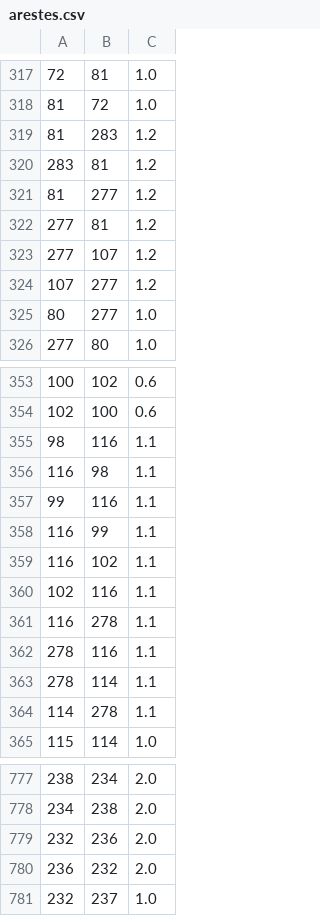
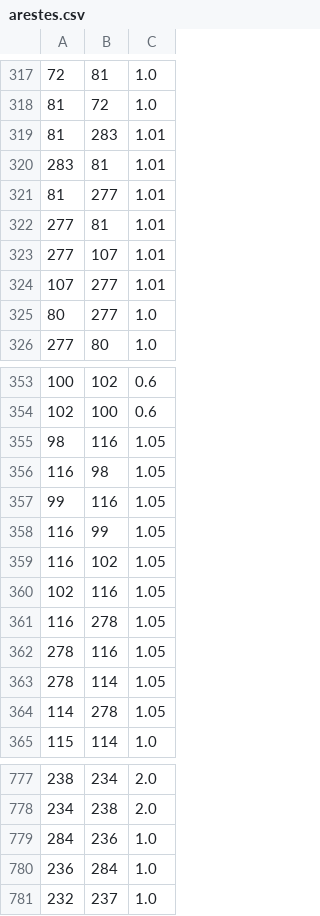
Before and after one commit to MarcBen05/TR, a CSV file: Programa/arestes.csv, drawn as a sheet; only a part is shown, gaps mark what is left out; the diff covers the shown part only.

```diff
--- a/Programa/arestes.csv
+++ b/Programa/arestes.csv
@@ -318,8 +318,8 @@
 81,72,1.0
-81,283,1.2
-283,81,1.2
-81,277,1.2
-277,81,1.2
-277,107,1.2
-107,277,1.2
+81,283,1.01
+283,81,1.01
+81,277,1.01
+277,81,1.01
+277,107,1.01
+107,277,1.01
 80,277,1.0
@@ -354,12 +354,12 @@
 102,100,0.6
-98,116,1.1
-116,98,1.1
-99,116,1.1
-116,99,1.1
-116,102,1.1
-102,116,1.1
-116,278,1.1
-278,116,1.1
-278,114,1.1
-114,278,1.1
+98,116,1.05
+116,98,1.05
+99,116,1.05
+116,99,1.05
+116,102,1.05
+102,116,1.05
+116,278,1.05
+278,116,1.05
+278,114,1.05
+114,278,1.05
 115,114,1.0
@@ -778,4 +778,4 @@
 234,238,2.0
-232,236,2.0
-236,232,2.0
+284,236,1.0
+236,284,1.0
 232,237,1.0
```
Also changed, not shown: 2 removed rows and 42 edited cells elsewhere in this file, Programa/vertexs.csv, 7 other files.
